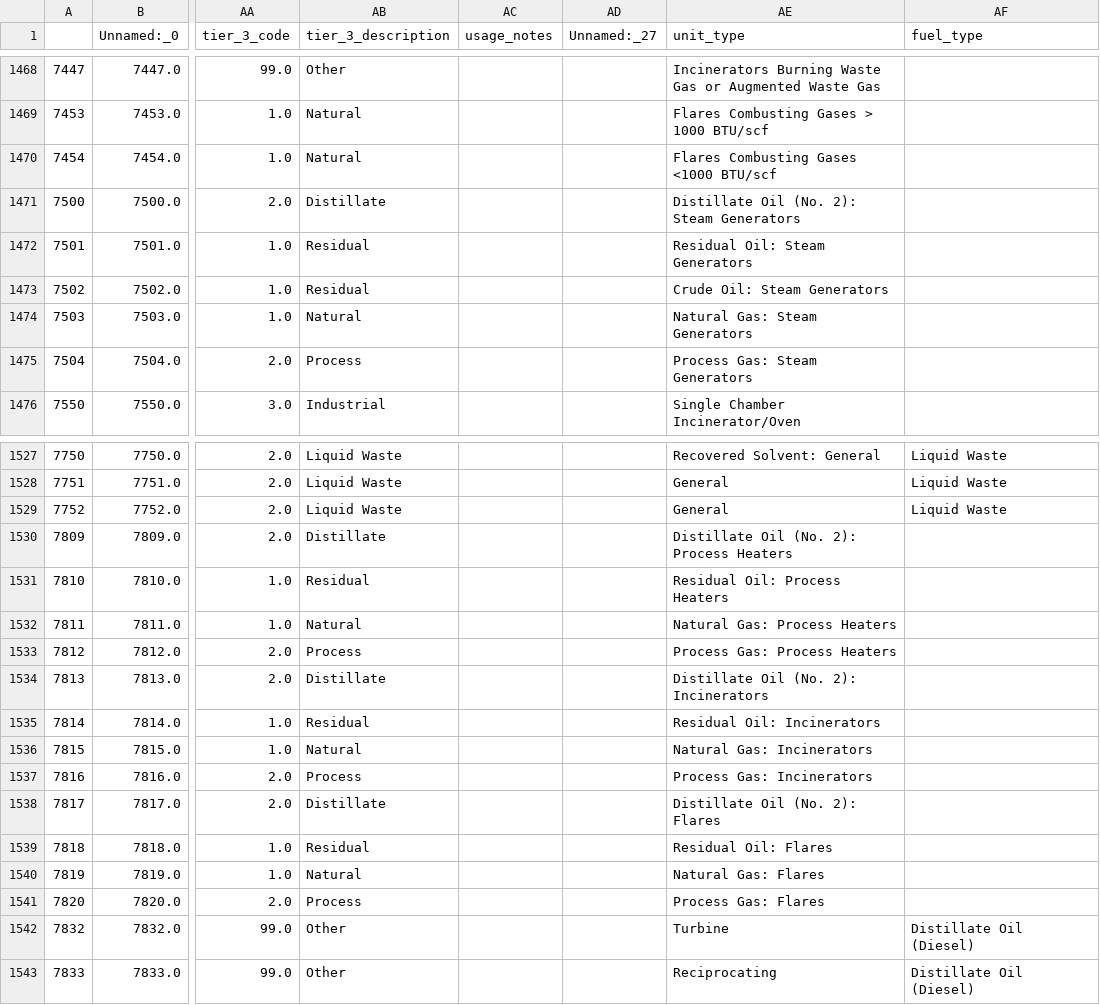
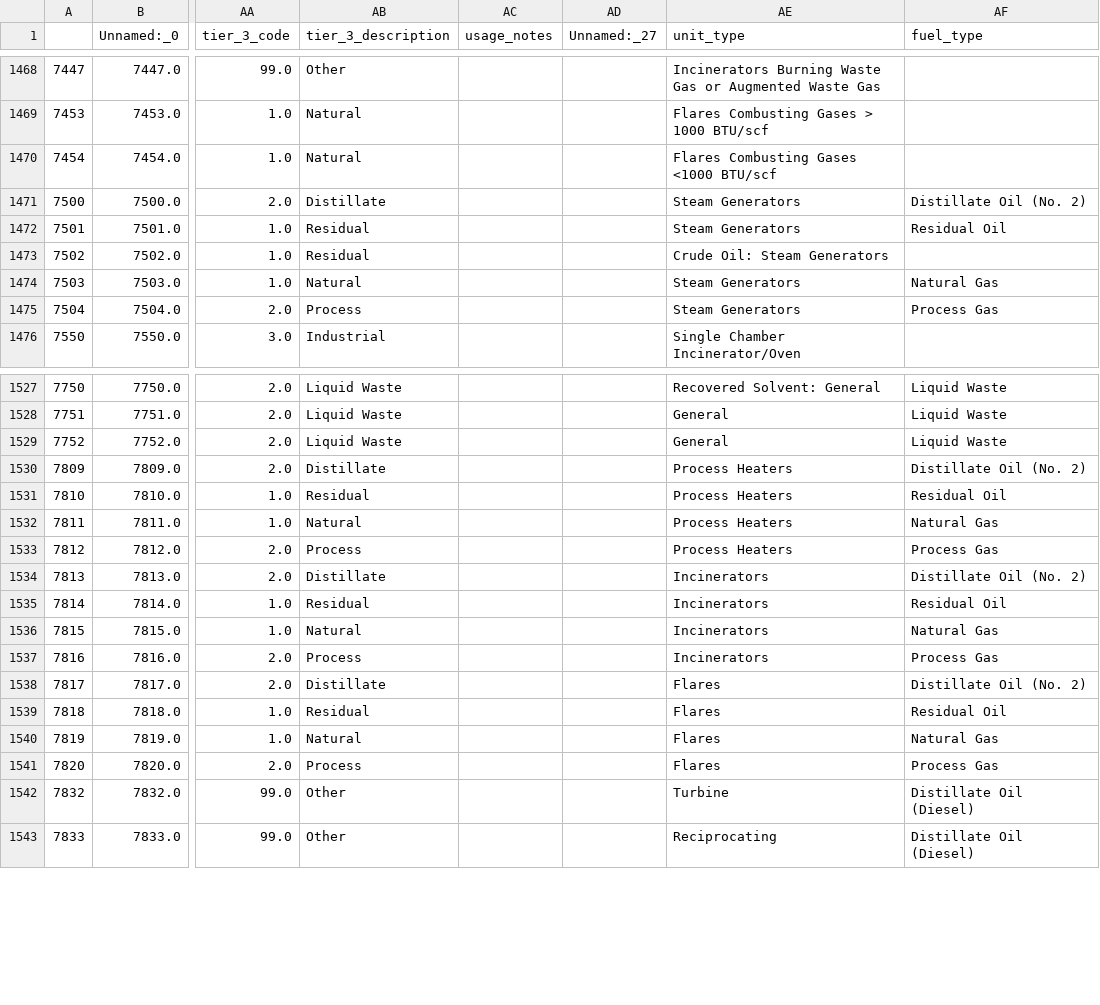
Before and after one commit to NREL/foundational-industry-energy-data, a CSV file: scc/iden_scc.csv, drawn as a sheet; only a part is shown, gaps mark what is left out; the diff covers the shown part only; the diff names each change by its address in the sheet, - before the commit and + after, or states it on an @@ line.

```diff
--- a/scc/iden_scc.csv
+++ b/scc/iden_scc.csv
-AE1471 (unit_type): Distillate Oil (No. 2): Steam Generators
+AE1471 (unit_type): Steam Generators
-AF1471 (fuel_type): (empty)
+AF1471 (fuel_type): Distillate Oil (No. 2)
-AE1472 (unit_type): Residual Oil: Steam Generators
+AE1472 (unit_type): Steam Generators
-AF1472 (fuel_type): (empty)
+AF1472 (fuel_type): Residual Oil
-AE1474 (unit_type): Natural Gas: Steam Generators
+AE1474 (unit_type): Steam Generators
-AF1474 (fuel_type): (empty)
+AF1474 (fuel_type): Natural Gas
-AE1475 (unit_type): Process Gas: Steam Generators
+AE1475 (unit_type): Steam Generators
-AF1475 (fuel_type): (empty)
+AF1475 (fuel_type): Process Gas
-AE1530 (unit_type): Distillate Oil (No. 2): Process Heaters
+AE1530 (unit_type): Process Heaters
-AF1530 (fuel_type): (empty)
+AF1530 (fuel_type): Distillate Oil (No. 2)
-AE1531 (unit_type): Residual Oil: Process Heaters
+AE1531 (unit_type): Process Heaters
-AF1531 (fuel_type): (empty)
+AF1531 (fuel_type): Residual Oil
-AE1532 (unit_type): Natural Gas: Process Heaters
+AE1532 (unit_type): Process Heaters
-AF1532 (fuel_type): (empty)
+AF1532 (fuel_type): Natural Gas
-AE1533 (unit_type): Process Gas: Process Heaters
+AE1533 (unit_type): Process Heaters
-AF1533 (fuel_type): (empty)
+AF1533 (fuel_type): Process Gas
-AE1534 (unit_type): Distillate Oil (No. 2): Incinerators
+AE1534 (unit_type): Incinerators
-AF1534 (fuel_type): (empty)
+AF1534 (fuel_type): Distillate Oil (No. 2)
-AE1535 (unit_type): Residual Oil: Incinerators
+AE1535 (unit_type): Incinerators
-AF1535 (fuel_type): (empty)
+AF1535 (fuel_type): Residual Oil
-AE1536 (unit_type): Natural Gas: Incinerators
+AE1536 (unit_type): Incinerators
-AF1536 (fuel_type): (empty)
+AF1536 (fuel_type): Natural Gas
-AE1537 (unit_type): Process Gas: Incinerators
+AE1537 (unit_type): Incinerators
-AF1537 (fuel_type): (empty)
+AF1537 (fuel_type): Process Gas
-AE1538 (unit_type): Distillate Oil (No. 2): Flares
+AE1538 (unit_type): Flares
-AF1538 (fuel_type): (empty)
+AF1538 (fuel_type): Distillate Oil (No. 2)
-AE1539 (unit_type): Residual Oil: Flares
+AE1539 (unit_type): Flares
-AF1539 (fuel_type): (empty)
+AF1539 (fuel_type): Residual Oil
-AE1540 (unit_type): Natural Gas: Flares
+AE1540 (unit_type): Flares
-AF1540 (fuel_type): (empty)
+AF1540 (fuel_type): Natural Gas
-AE1541 (unit_type): Process Gas: Flares
+AE1541 (unit_type): Flares
-AF1541 (fuel_type): (empty)
+AF1541 (fuel_type): Process Gas
```
Also changed, not shown: 122 edited cells elsewhere in this file, 11 other files.
